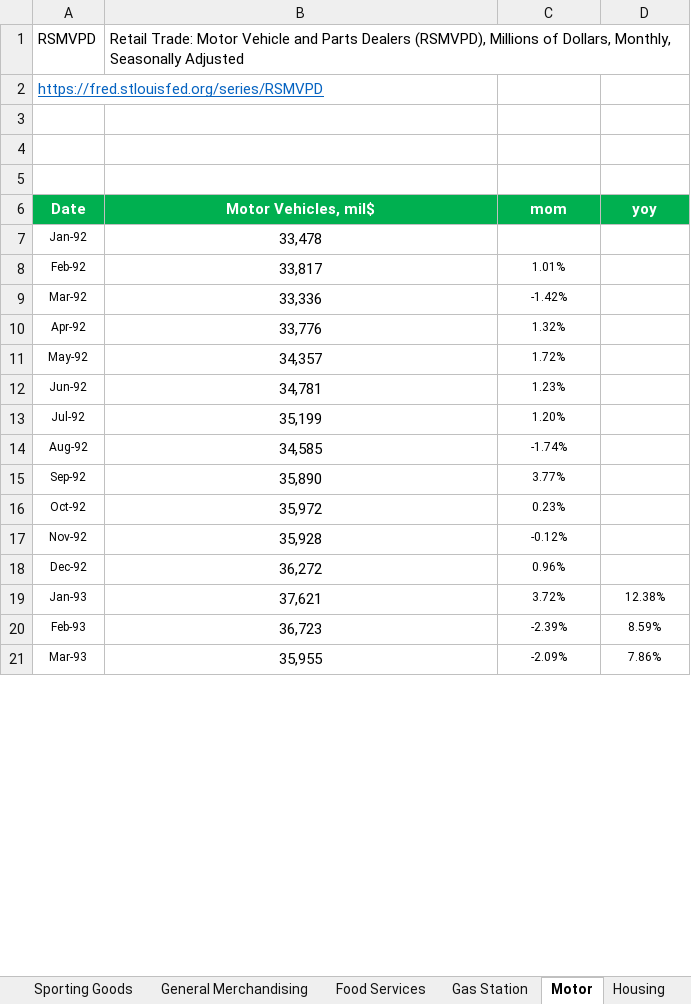
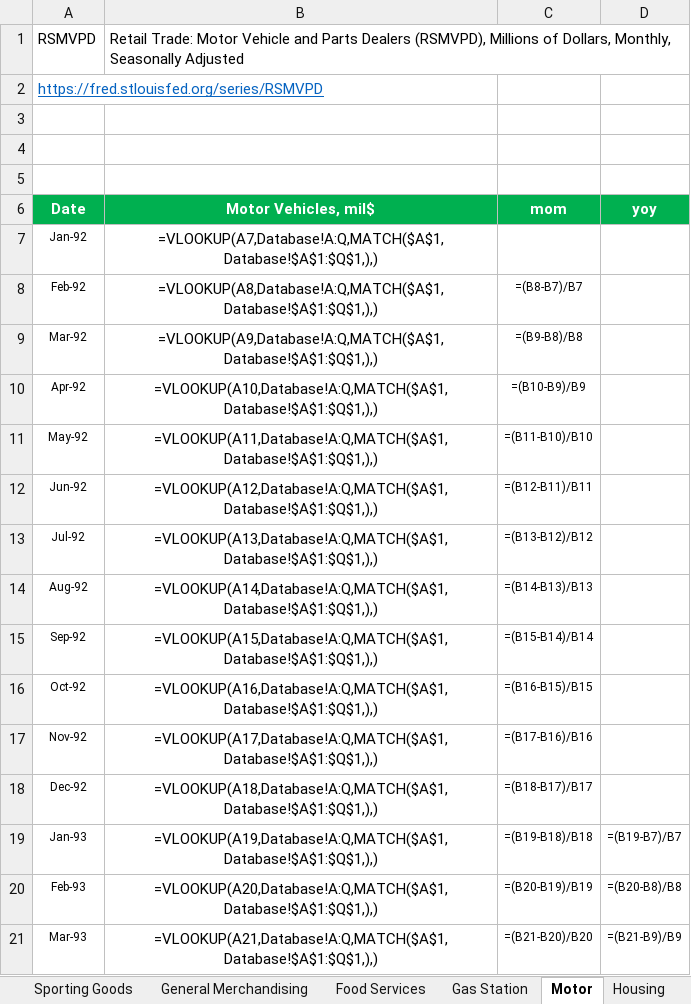
Before and after one commit to markjm5/portfoliomanagement, an Excel workbook: trading_excel_files/01_lagging_coincident_indicators/011_Lagging_Indicator_US_Retail_Sales.xlsm, sheet Motor, drawn as a sheet; only a part is shown; values as stored, in another font and other column widths than the file's, no borders; formulas without a stored value are shown as written; charts and pictures and conditional formats not drawn; the diff covers the shown part only; the diff names each change by its address in the sheet, - before the commit and + after, or states it on an @@ line.

```diff
--- a/trading_excel_files/01_lagging_coincident_indicators/011_Lagging_Indicator_US_Retail_Sales.xlsm (sheet Motor)
+++ b/trading_excel_files/01_lagging_coincident_indicators/011_Lagging_Indicator_US_Retail_Sales.xlsm (sheet Motor)
-B7 (Motor Vehicles, mil$): 33,478
+B7 (Motor Vehicles, mil$): =VLOOKUP(A7,Database!A:Q,MATCH($A$1,Database!$A$1:$Q$1,),)
-B8 (Motor Vehicles, mil$): 33,817
+B8 (Motor Vehicles, mil$): =VLOOKUP(A8,Database!A:Q,MATCH($A$1,Database!$A$1:$Q$1,),)
-C8 (mom): 1.01%
+C8 (mom): =(B8-B7)/B7
-B9 (Motor Vehicles, mil$): 33,336
+B9 (Motor Vehicles, mil$): =VLOOKUP(A9,Database!A:Q,MATCH($A$1,Database!$A$1:$Q$1,),)
-C9 (mom): -1.42%
+C9 (mom): =(B9-B8)/B8
-B10 (Motor Vehicles, mil$): 33,776
+B10 (Motor Vehicles, mil$): =VLOOKUP(A10,Database!A:Q,MATCH($A$1,Database!$A$1:$Q$1,),)
-C10 (mom): 1.32%
+C10 (mom): =(B10-B9)/B9
-B11 (Motor Vehicles, mil$): 34,357
+B11 (Motor Vehicles, mil$): =VLOOKUP(A11,Database!A:Q,MATCH($A$1,Database!$A$1:$Q$1,),)
-C11 (mom): 1.72%
+C11 (mom): =(B11-B10)/B10
-B12 (Motor Vehicles, mil$): 34,781
+B12 (Motor Vehicles, mil$): =VLOOKUP(A12,Database!A:Q,MATCH($A$1,Database!$A$1:$Q$1,),)
-C12 (mom): 1.23%
+C12 (mom): =(B12-B11)/B11
-B13 (Motor Vehicles, mil$): 35,199
+B13 (Motor Vehicles, mil$): =VLOOKUP(A13,Database!A:Q,MATCH($A$1,Database!$A$1:$Q$1,),)
-C13 (mom): 1.20%
+C13 (mom): =(B13-B12)/B12
-B14 (Motor Vehicles, mil$): 34,585
+B14 (Motor Vehicles, mil$): =VLOOKUP(A14,Database!A:Q,MATCH($A$1,Database!$A$1:$Q$1,),)
-C14 (mom): -1.74%
+C14 (mom): =(B14-B13)/B13
-B15 (Motor Vehicles, mil$): 35,890
+B15 (Motor Vehicles, mil$): =VLOOKUP(A15,Database!A:Q,MATCH($A$1,Database!$A$1:$Q$1,),)
-C15 (mom): 3.77%
+C15 (mom): =(B15-B14)/B14
-B16 (Motor Vehicles, mil$): 35,972
+B16 (Motor Vehicles, mil$): =VLOOKUP(A16,Database!A:Q,MATCH($A$1,Database!$A$1:$Q$1,),)
-C16 (mom): 0.23%
+C16 (mom): =(B16-B15)/B15
-B17 (Motor Vehicles, mil$): 35,928
+B17 (Motor Vehicles, mil$): =VLOOKUP(A17,Database!A:Q,MATCH($A$1,Database!$A$1:$Q$1,),)
-C17 (mom): -0.12%
+C17 (mom): =(B17-B16)/B16
-B18 (Motor Vehicles, mil$): 36,272
+B18 (Motor Vehicles, mil$): =VLOOKUP(A18,Database!A:Q,MATCH($A$1,Database!$A$1:$Q$1,),)
-C18 (mom): 0.96%
+C18 (mom): =(B18-B17)/B17
-B19 (Motor Vehicles, mil$): 37,621
+B19 (Motor Vehicles, mil$): =VLOOKUP(A19,Database!A:Q,MATCH($A$1,Database!$A$1:$Q$1,),)
-C19 (mom): 3.72%
+C19 (mom): =(B19-B18)/B18
-D19 (yoy): 12.38%
+D19 (yoy): =(B19-B7)/B7
-B20 (Motor Vehicles, mil$): 36,723
+B20 (Motor Vehicles, mil$): =VLOOKUP(A20,Database!A:Q,MATCH($A$1,Database!$A$1:$Q$1,),)
-C20 (mom): -2.39%
+C20 (mom): =(B20-B19)/B19
-D20 (yoy): 8.59%
+D20 (yoy): =(B20-B8)/B8
-B21 (Motor Vehicles, mil$): 35,955
+B21 (Motor Vehicles, mil$): =VLOOKUP(A21,Database!A:Q,MATCH($A$1,Database!$A$1:$Q$1,),)
-C21 (mom): -2.09%
+C21 (mom): =(B21-B20)/B20
-D21 (yoy): 7.86%
+D21 (yoy): =(B21-B9)/B9
```
Also changed, not shown: 1071 edited cells elsewhere in this sheet, sheet Recap 2, sheet Retail Sales ex Auto and Gas, sheet Food Services, sheet Miscellaneous stores retailers, sheet Clothing and clothing access, sheet Non Store Retail, 11 more sheets, charts or pictures, trading_excel_files/01_lagging_coincident_indicators/003_lagging_indicator_world_gdp.xlsm, trading_excel_files/01_lagging_coincident_indicators/005_Lagging_Indicator_Job_Market_US_World.xlsm, 29 other files.
